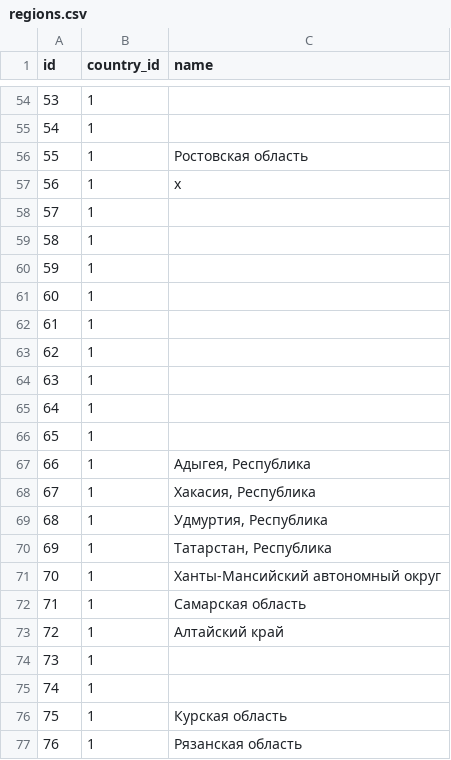
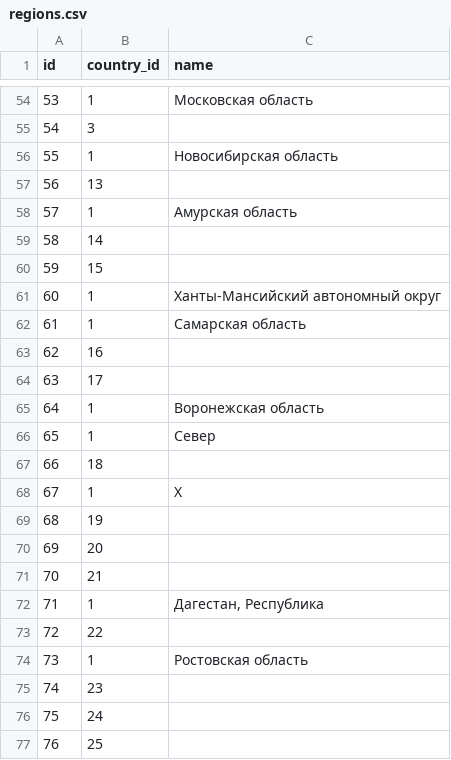
Before and after one commit to pank-su/zin-lab-data, a CSV file: output/regions.csv, drawn as a sheet; only a part is shown, gaps mark what is left out; the diff covers the shown part only.

```diff
--- a/output/regions.csv
+++ b/output/regions.csv
@@ -54,24 +54,24 @@ id,country_id,name
-53,1,
-54,1,
-55,1,Ростовская область
-56,1,x
-57,1,
-58,1,
-59,1,
-60,1,
-61,1,
-62,1,
-63,1,
-64,1,
-65,1,
-66,1,"Адыгея, Республика"
-67,1,"Хакасия, Республика"
-68,1,"Удмуртия, Республика"
-69,1,"Татарстан, Республика"
-70,1,Ханты-Мансийский автономный округ
-71,1,Самарская область
-72,1,Алтайский край
-73,1,
-74,1,
-75,1,Курская область
-76,1,Рязанская область
+53,1,Московская область
+54,3,
+55,1,Новосибирская область
+56,13,
+57,1,Амурская область
+58,14,
+59,15,
+60,1,Ханты-Мансийский автономный округ
+61,1,Самарская область
+62,16,
+63,17,
+64,1,Воронежская область
+65,1,Север
+66,18,
+67,1,X
+68,19,
+69,20,
+70,21,
+71,1,"Дагестан, Республика"
+72,22,
+73,1,Ростовская область
+74,23,
+75,24,
+76,25,
```
Also changed, not shown: 105 edited cells elsewhere in this file, output/CollectorToCollection.csv, output/collectors.csv, 10 other files.
